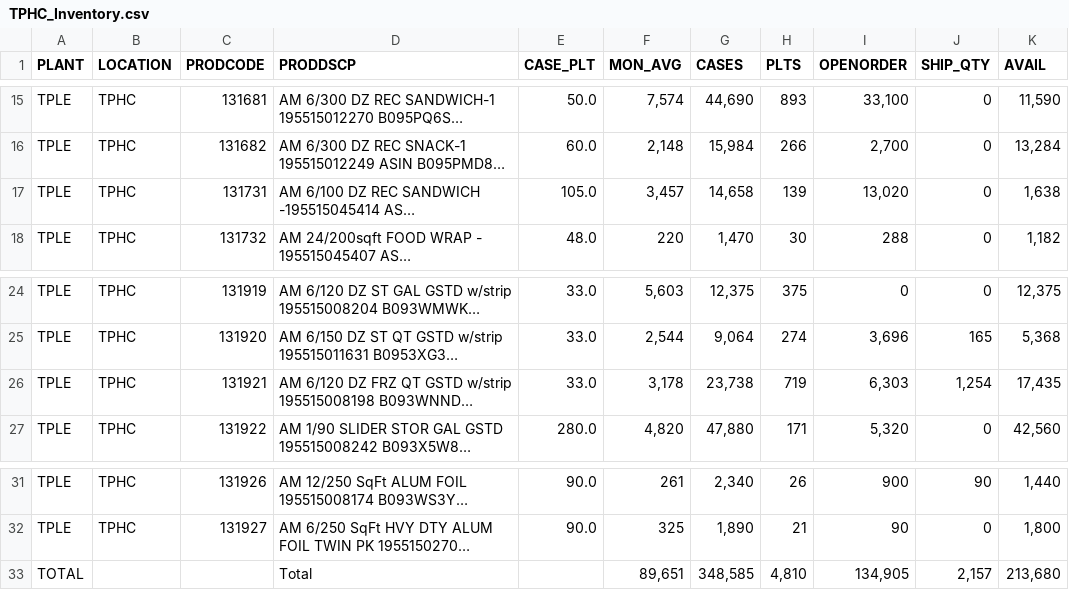
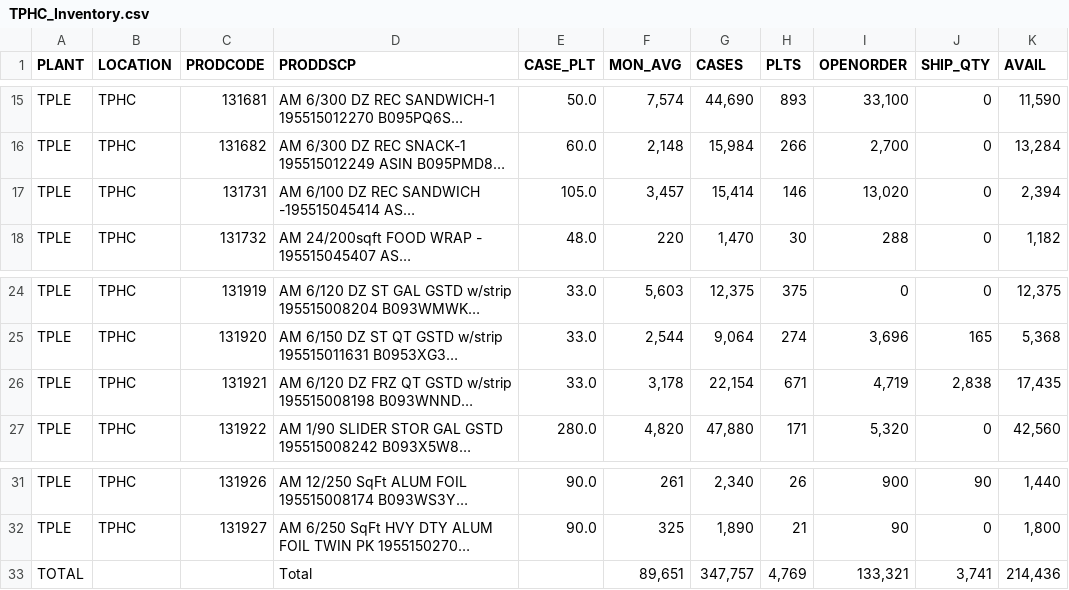
Before and after one commit to 0xadamsu/adamsu_website, a CSV file: TPHC_Inventory.csv, drawn as a sheet; only a part is shown, gaps mark what is left out; long unchanged cells end in …; removed rows and columns are numbered as before the commit, all else as after; the diff names each change by its address in the sheet, - before the commit and + after, or states it on an @@ line.

```diff
--- a/TPHC_Inventory.csv
+++ b/TPHC_Inventory.csv
-G17 (CASES): 14,658
+G17 (CASES): 15,414
-H17 (PLTS): 139
+H17 (PLTS): 146
-K17 (AVAIL): 1,638
+K17 (AVAIL): 2,394
-G26 (CASES): 23,738
+G26 (CASES): 22,154
-H26 (PLTS): 719
+H26 (PLTS): 671
-I26 (OPENORDER): 6,303
+I26 (OPENORDER): 4,719
-J26 (SHIP_QTY): 1,254
+J26 (SHIP_QTY): 2,838
-row 33: TOTAL |  |  | Total |  | 89,651 | 348,585 | 4,810 | 134,905 | 2,157 | 213,680
+row 33: TOTAL |  |  | Total |  | 89,651 | 347,757 | 4,769 | 133,321 | 3,741 | 214,436
```
Also changed, not shown: 1 other file.
